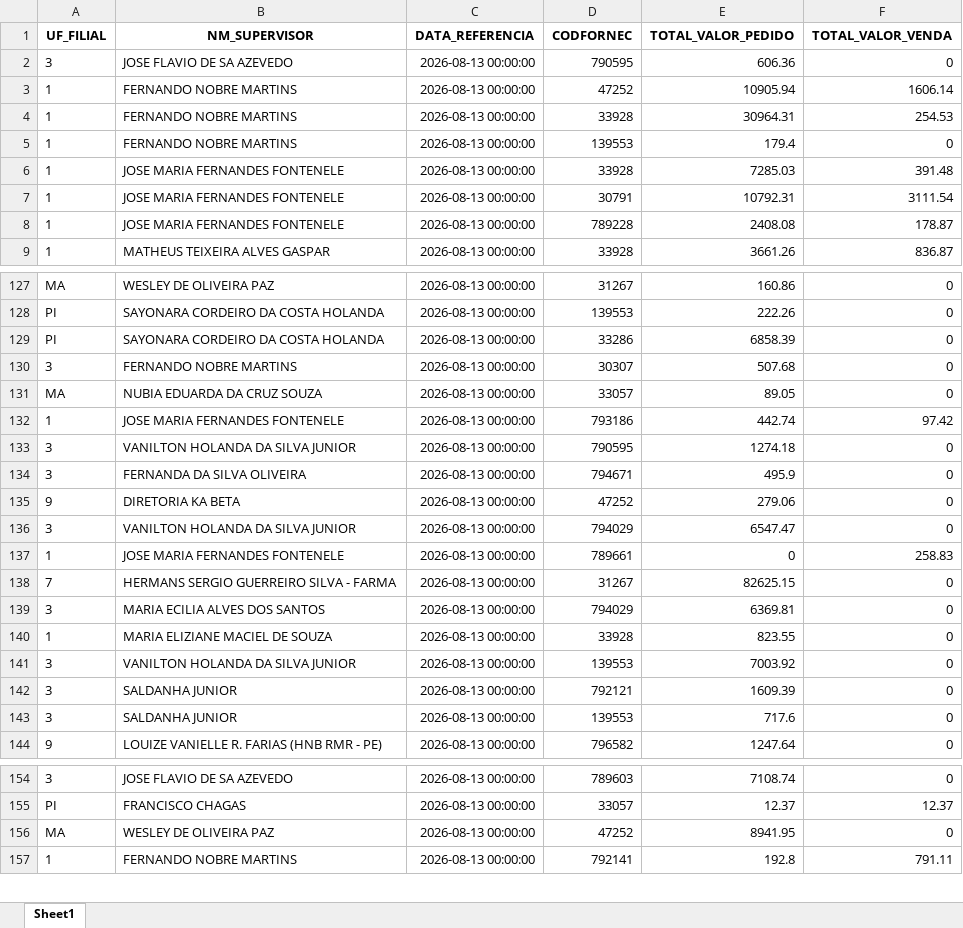
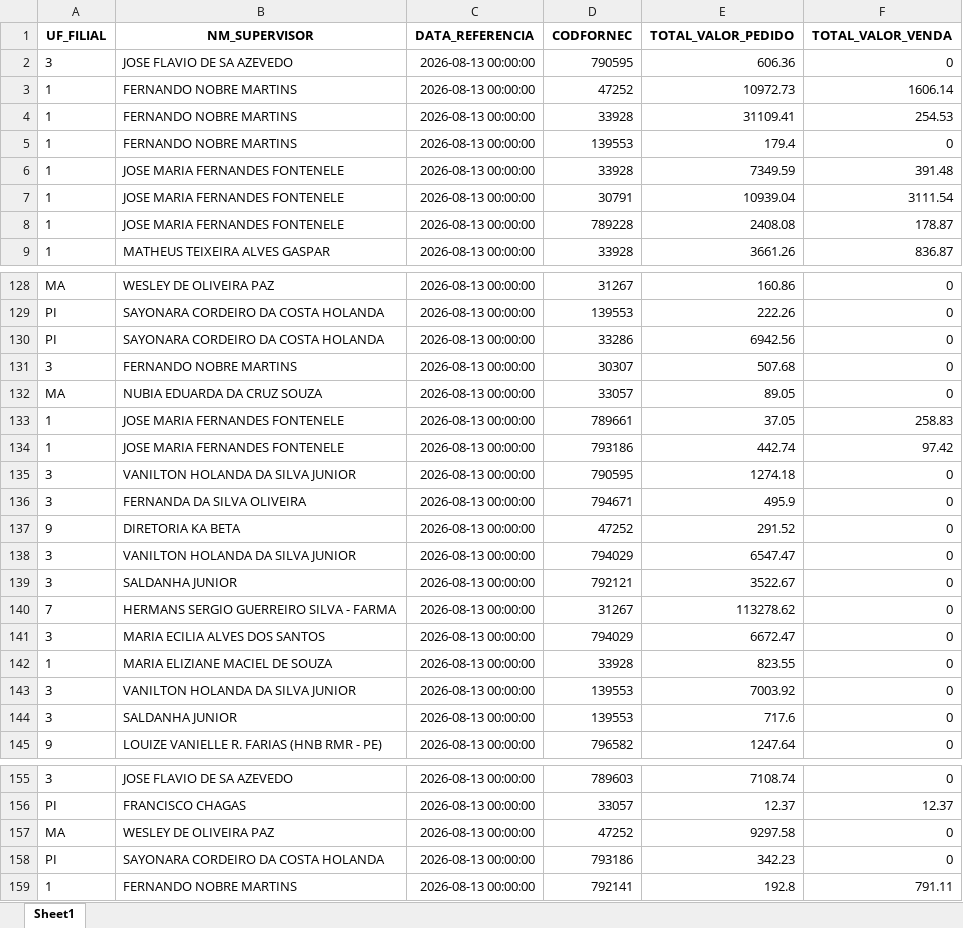
Before and after one commit to RoqueChristian/total_day, an Excel workbook: data/fat_total_day.xlsx, sheet Sheet1, drawn as a sheet; only a part is shown, gaps mark what is left out; values as stored, in another font and other column widths than the file's, no borders; removed rows and columns are numbered as before the commit, all else as after; the diff covers the shown part only; the diff names each change by its address in the sheet, - before the commit and + after, or states it on an @@ line.

```diff
--- a/data/fat_total_day.xlsx (sheet Sheet1)
+++ b/data/fat_total_day.xlsx (sheet Sheet1)
-E3 (TOTAL_VALOR_PEDIDO): 10905.94
+E3 (TOTAL_VALOR_PEDIDO): 10972.73
-E4 (TOTAL_VALOR_PEDIDO): 30964.31
+E4 (TOTAL_VALOR_PEDIDO): 31109.41
-E6 (TOTAL_VALOR_PEDIDO): 7285.03
+E6 (TOTAL_VALOR_PEDIDO): 7349.59
-E7 (TOTAL_VALOR_PEDIDO): 10792.31
+E7 (TOTAL_VALOR_PEDIDO): 10939.04
-E130 (TOTAL_VALOR_PEDIDO): 6858.39
+E130 (TOTAL_VALOR_PEDIDO): 6942.56
+row 133: 1 | JOSE MARIA FERNANDES FONTENELE | 2026-08-13 00:00:00 | 789661 | 37.05 | 258.83
-E137 (TOTAL_VALOR_PEDIDO): 279.06
+E137 (TOTAL_VALOR_PEDIDO): 291.52
-row 137: 1 | JOSE MARIA FERNANDES FONTENELE | 2026-08-13 00:00:00 | 789661 | 0 | 258.83
+row 139: 3 | SALDANHA JUNIOR | 2026-08-13 00:00:00 | 792121 | 3522.67 | 0
-E140 (TOTAL_VALOR_PEDIDO): 82625.15
+E140 (TOTAL_VALOR_PEDIDO): 113278.62
-E141 (TOTAL_VALOR_PEDIDO): 6369.81
+E141 (TOTAL_VALOR_PEDIDO): 6672.47
-row 142: 3 | SALDANHA JUNIOR | 2026-08-13 00:00:00 | 792121 | 1609.39 | 0
-E157 (TOTAL_VALOR_PEDIDO): 8941.95
+E157 (TOTAL_VALOR_PEDIDO): 9297.58
+row 158: PI | SAYONARA CORDEIRO DA COSTA HOLANDA | 2026-08-13 00:00:00 | 793186 | 342.23 | 0
```
Also changed, not shown: 6 added rows, 4 removed rows and 44 edited cells elsewhere in this sheet.
